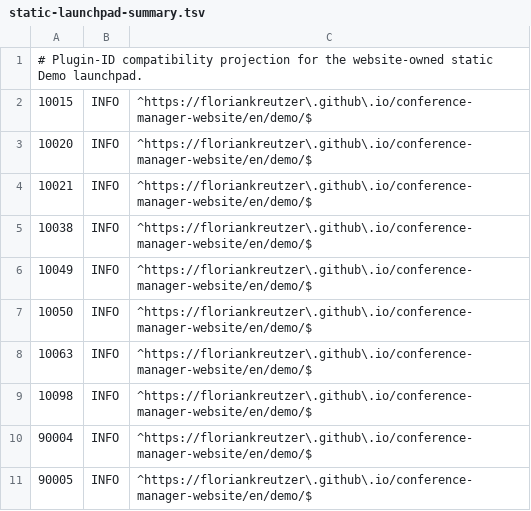
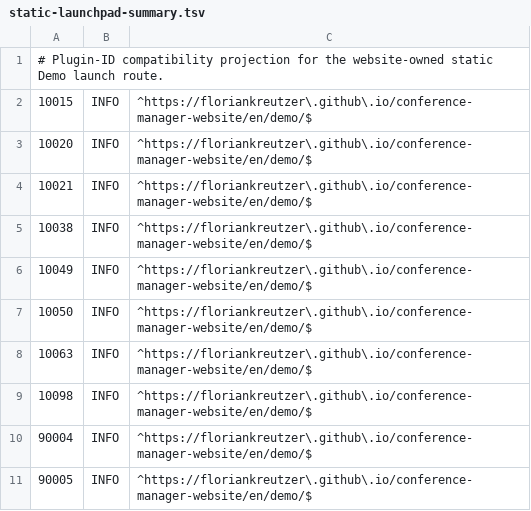
Before and after one commit to floriankreutzer/conference-manager, a TSV file: .zap/static-launchpad-summary.tsv, drawn as a sheet.

Commit message:
security(dast): scope summary policy to website launch route

```diff
--- a/.zap/static-launchpad-summary.tsv
+++ b/.zap/static-launchpad-summary.tsv
@@ -1,2 +1,2 @@
-# Plugin-ID compatibility projection for the website-owned static Demo launchpad.
+# Plugin-ID compatibility projection for the website-owned static Demo launch route.
 10015	INFO	^https://floriankreutzer\.github\.io/conference-manager-website/en/demo/$
```
